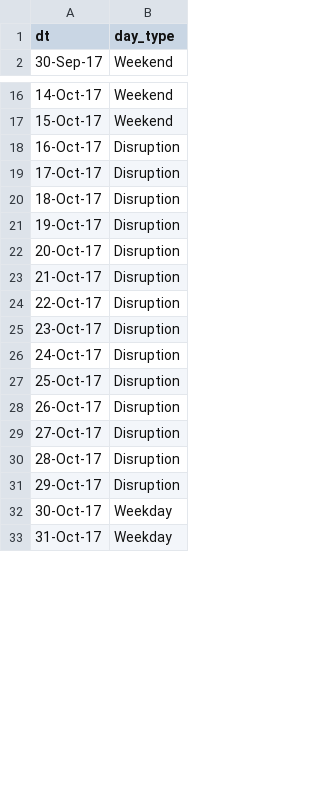
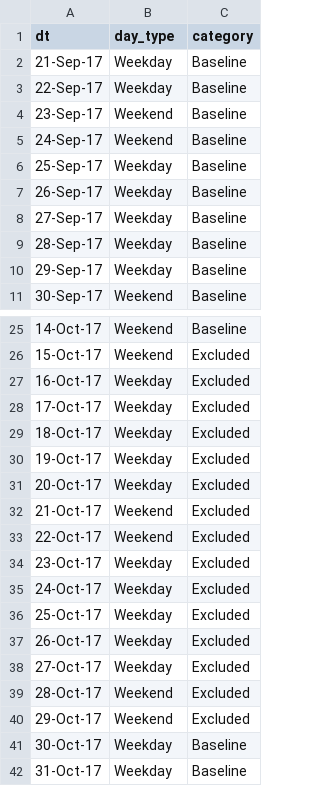
Before and after one commit to CityofToronto/bdit_king_pilot_dashboard, a CSV file: bluetooth/csv/date_lookup.csv, drawn as a sheet; only a part is shown, gaps mark what is left out; addresses are those after the commit; the diff covers the shown part only; the diff names each change by its address in the sheet, - before the commit and + after, or states it on an @@ line.

```diff
--- a/bluetooth/csv/date_lookup.csv
+++ b/bluetooth/csv/date_lookup.csv
+column C (category), row 11: Baseline; rows 25-42: Baseline | Excluded | Excluded | Excluded | Excluded | Excluded | Excluded | Excluded | Excluded | Excluded | Excluded | Excluded | Excluded | Excluded | Excluded | Excluded | Baseline | Baseline
+row 2: 21-Sep-17 | Weekday | Baseline
+row 3: 22-Sep-17 | Weekday | Baseline
+row 4: 23-Sep-17 | Weekend | Baseline
+row 5: 24-Sep-17 | Weekend | Baseline
+row 6: 25-Sep-17 | Weekday | Baseline
+row 7: 26-Sep-17 | Weekday | Baseline
+row 8: 27-Sep-17 | Weekday | Baseline
+row 9: 28-Sep-17 | Weekday | Baseline
+row 10: 29-Sep-17 | Weekday | Baseline
-B27:B31 (day_type): Disruption
+B27:B31 (day_type): Weekday
-B32:B33 (day_type): Disruption
+B32:B33 (day_type): Weekend
-B34:B38 (day_type): Disruption
+B34:B38 (day_type): Weekday
-B39:B40 (day_type): Disruption
+B39:B40 (day_type): Weekend
```
Also changed, not shown: 3 edited cells elsewhere in this file, bluetooth/csv/bt_corridors.csv, 7 other files.
